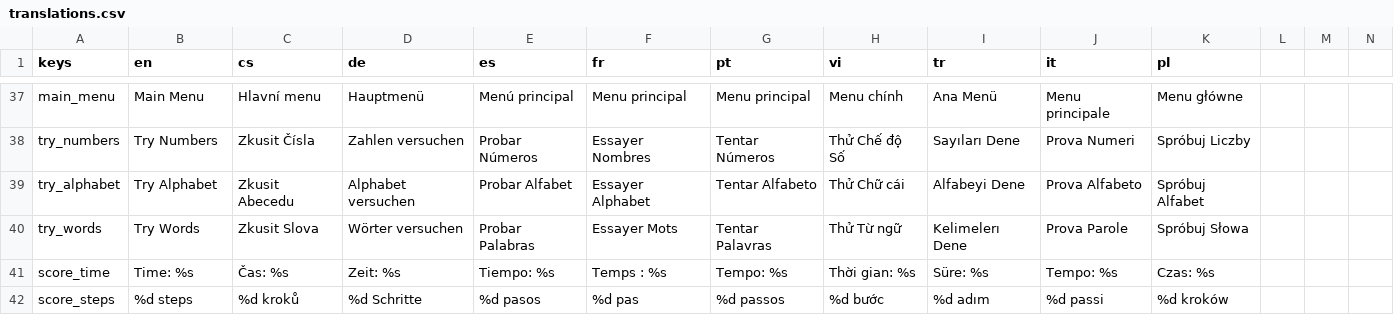
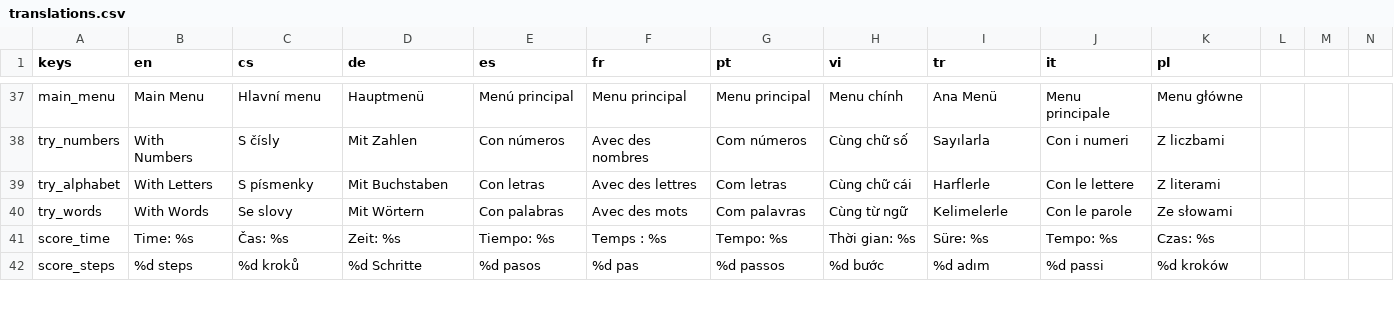
Before and after one commit to hausie007/LearingTVMaze, a CSV file: data/translations.csv, drawn as a sheet; only a part is shown, gaps mark what is left out; the diff covers the shown part only; the diff names each change by its address in the sheet, - before the commit and + after, or states it on an @@ line.

```diff
--- a/data/translations.csv
+++ b/data/translations.csv
-B38 (en): Try Numbers
+B38 (en): With Numbers
-C38 (cs): Zkusit Čísla
+C38 (cs): S čísly
-D38 (de): Zahlen versuchen
+D38 (de): Mit Zahlen
-E38 (es): Probar Números
+E38 (es): Con números
-F38 (fr): Essayer Nombres
+F38 (fr): Avec des nombres
-G38 (pt): Tentar Números
+G38 (pt): Com números
-H38 (vi): Thử Chế độ Số
+H38 (vi): Cùng chữ số
-I38 (tr): Sayıları Dene
+I38 (tr): Sayılarla
-J38 (it): Prova Numeri
+J38 (it): Con i numeri
-K38 (pl): Spróbuj Liczby
+K38 (pl): Z liczbami
-B39 (en): Try Alphabet
+B39 (en): With Letters
-C39 (cs): Zkusit Abecedu
+C39 (cs): S písmenky
-D39 (de): Alphabet versuchen
+D39 (de): Mit Buchstaben
-E39 (es): Probar Alfabet
+E39 (es): Con letras
-F39 (fr): Essayer Alphabet
+F39 (fr): Avec des lettres
-G39 (pt): Tentar Alfabeto
+G39 (pt): Com letras
-H39 (vi): Thử Chữ cái
+H39 (vi): Cùng chữ cái
-I39 (tr): Alfabeyi Dene
+I39 (tr): Harflerle
-J39 (it): Prova Alfabeto
+J39 (it): Con le lettere
-K39 (pl): Spróbuj Alfabet
+K39 (pl): Z literami
-B40 (en): Try Words
+B40 (en): With Words
-C40 (cs): Zkusit Slova
+C40 (cs): Se slovy
-D40 (de): Wörter versuchen
+D40 (de): Mit Wörtern
-E40 (es): Probar Palabras
+E40 (es): Con palabras
-F40 (fr): Essayer Mots
+F40 (fr): Avec des mots
-G40 (pt): Tentar Palavras
+G40 (pt): Com palavras
-H40 (vi): Thử Từ ngữ
+H40 (vi): Cùng từ ngữ
-I40 (tr): Kelimelerı Dene
+I40 (tr): Kelimelerle
-J40 (it): Prova Parole
+J40 (it): Con le parole
-K40 (pl): Spróbuj Słowa
+K40 (pl): Ze słowami
```
Also changed, not shown: 2 added rows and 106 edited cells elsewhere in this file, 47 other files.
